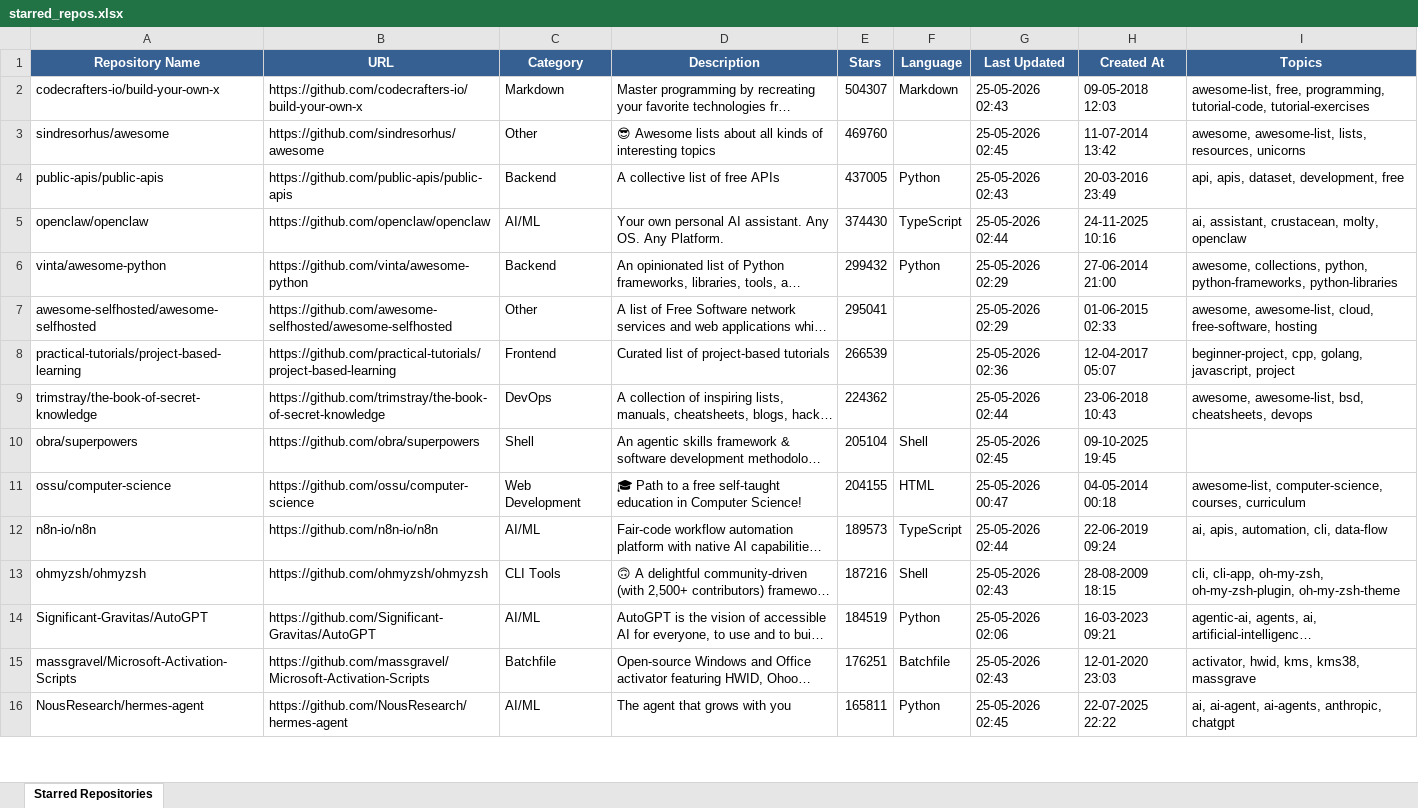
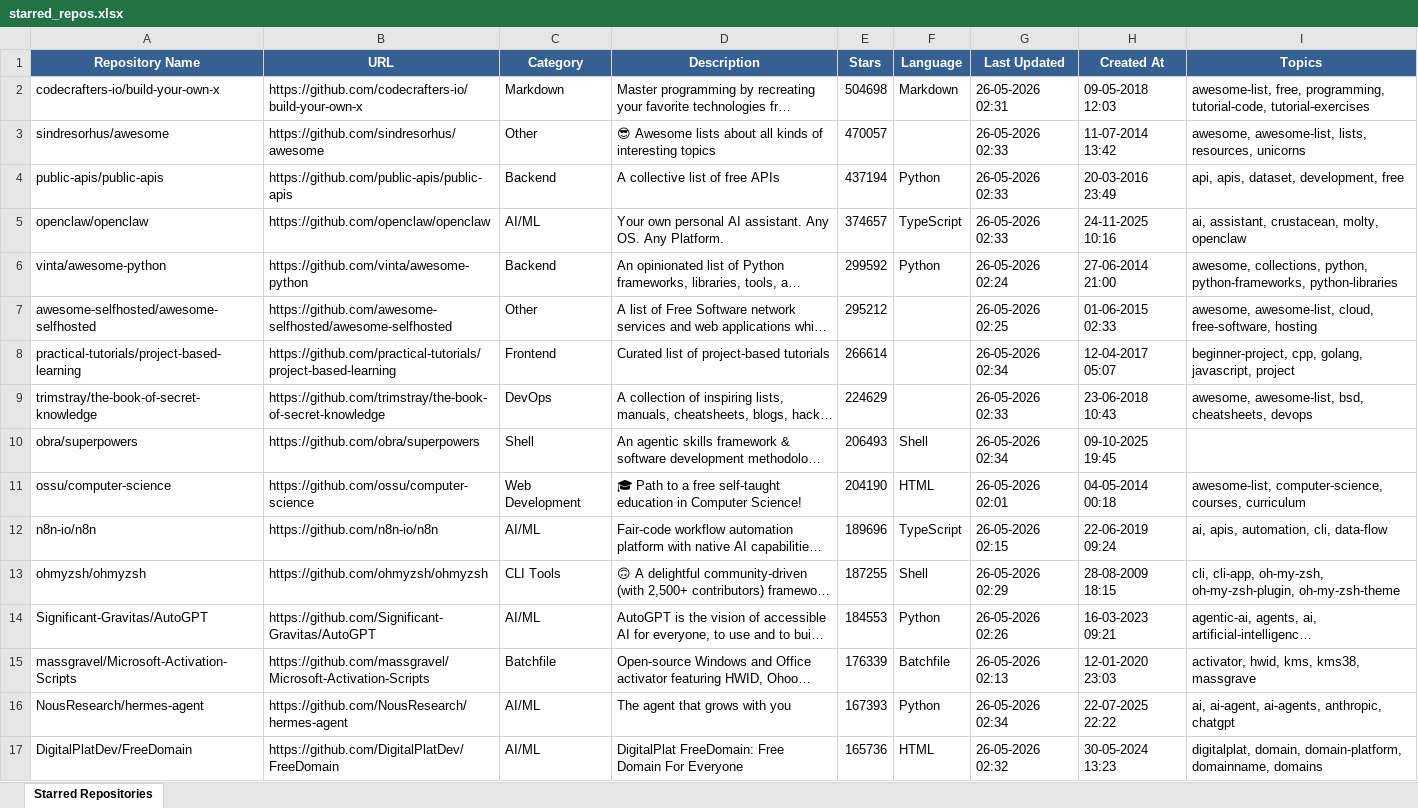
Before and after one commit to ragilmalik/starred-repos, an Excel workbook: starred_repos.xlsx, sheet Starred Repositories, drawn as a sheet; only a part is shown; long unchanged cells end in …; values as stored, in another font and other column widths than the file's, no borders; the diff covers the shown part only; the diff names each change by its address in the sheet, - before the commit and + after, or states it on an @@ line.

```diff
--- a/starred_repos.xlsx (sheet Starred Repositories)
+++ b/starred_repos.xlsx (sheet Starred Repositories)
-E2 (Stars): 504307
+E2 (Stars): 504698
-G2 (Last Updated): 25-05-2026 02:43
+G2 (Last Updated): 26-05-2026 02:31
-E3 (Stars): 469760
+E3 (Stars): 470057
-G3 (Last Updated): 25-05-2026 02:45
+G3 (Last Updated): 26-05-2026 02:33
-E4 (Stars): 437005
+E4 (Stars): 437194
-G4 (Last Updated): 25-05-2026 02:43
+G4 (Last Updated): 26-05-2026 02:33
-E5 (Stars): 374430
+E5 (Stars): 374657
-G5 (Last Updated): 25-05-2026 02:44
+G5 (Last Updated): 26-05-2026 02:33
-E6 (Stars): 299432
+E6 (Stars): 299592
-G6 (Last Updated): 25-05-2026 02:29
+G6 (Last Updated): 26-05-2026 02:24
-E7 (Stars): 295041
+E7 (Stars): 295212
-G7 (Last Updated): 25-05-2026 02:29
+G7 (Last Updated): 26-05-2026 02:25
-E8 (Stars): 266539
+E8 (Stars): 266614
-G8 (Last Updated): 25-05-2026 02:36
+G8 (Last Updated): 26-05-2026 02:34
-E9 (Stars): 224362
+E9 (Stars): 224629
-G9 (Last Updated): 25-05-2026 02:44
+G9 (Last Updated): 26-05-2026 02:33
-E10 (Stars): 205104
+E10 (Stars): 206493
-G10 (Last Updated): 25-05-2026 02:45
+G10 (Last Updated): 26-05-2026 02:34
-E11 (Stars): 204155
+E11 (Stars): 204190
-G11 (Last Updated): 25-05-2026 00:47
+G11 (Last Updated): 26-05-2026 02:01
-E12 (Stars): 189573
+E12 (Stars): 189696
-G12 (Last Updated): 25-05-2026 02:44
+G12 (Last Updated): 26-05-2026 02:15
-E13 (Stars): 187216
+E13 (Stars): 187255
-G13 (Last Updated): 25-05-2026 02:43
+G13 (Last Updated): 26-05-2026 02:29
-E14 (Stars): 184519
+E14 (Stars): 184553
-G14 (Last Updated): 25-05-2026 02:06
+G14 (Last Updated): 26-05-2026 02:26
-E15 (Stars): 176251
+E15 (Stars): 176339
-G15 (Last Updated): 25-05-2026 02:43
+G15 (Last Updated): 26-05-2026 02:13
-E16 (Stars): 165811
+E16 (Stars): 167393
-G16 (Last Updated): 25-05-2026 02:45
+G16 (Last Updated): 26-05-2026 02:34
+row 17: DigitalPlatDev/FreeDomain | https://github.com/DigitalPlatDev/FreeDomain | AI/ML | DigitalPlat FreeDomain: Free Domain For Everyone | 165736 | HTML | 26-05-2026 02:32 | 30-05-2024 13:23 | digitalplat, domain, domain-platform, domainname, domains
```
Also changed, not shown: 34 added rows, 35 removed rows and 1095 edited cells elsewhere in this sheet, 2 other files.
